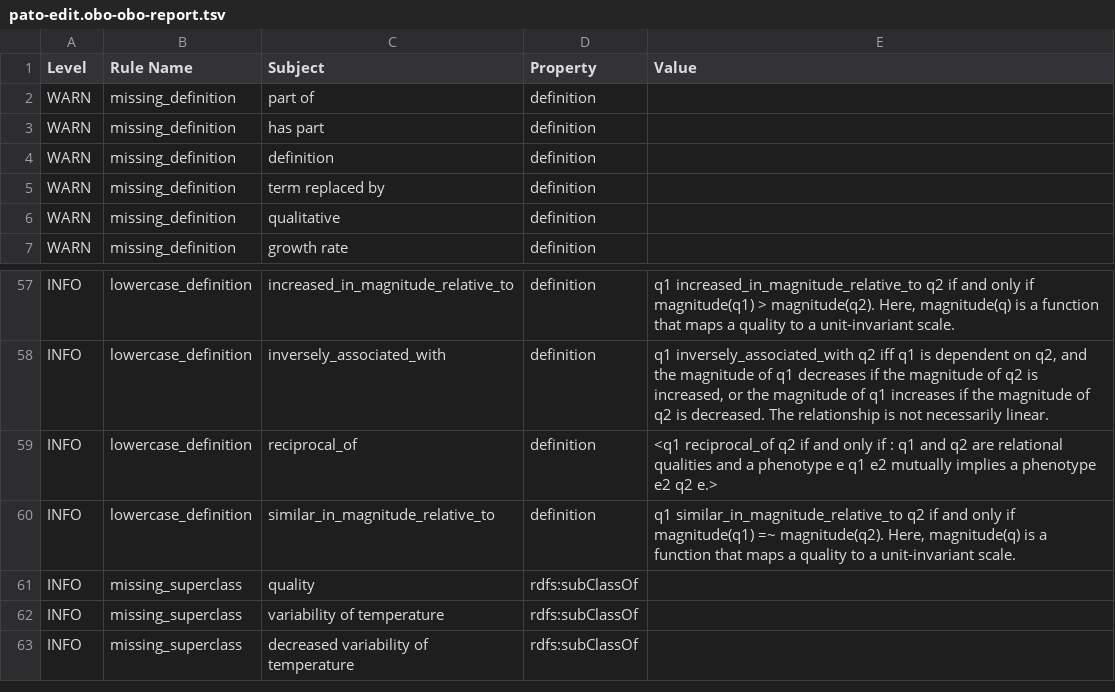
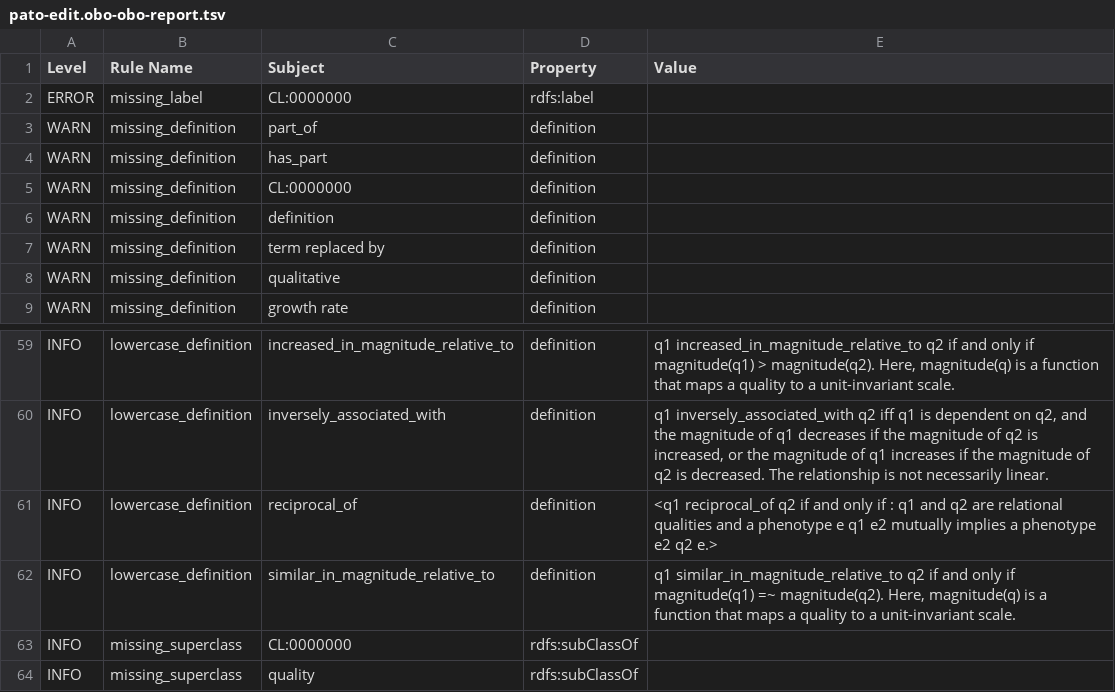
Before and after one commit to pato-ontology/pato, a TSV file: src/ontology/reports/pato-edit.obo-obo-report.tsv, drawn as a sheet; only a part is shown, gaps mark what is left out; the shorter side is filled out with more unchanged rows.

```diff
--- a/src/ontology/reports/pato-edit.obo-obo-report.tsv
+++ b/src/ontology/reports/pato-edit.obo-obo-report.tsv
@@ -1,4 +1,6 @@
 Level	Rule Name	Subject	Property	Value
-WARN	missing_definition	part of	definition	
-WARN	missing_definition	has part	definition	
+ERROR	missing_label	CL:0000000	rdfs:label	
+WARN	missing_definition	part_of	definition	
+WARN	missing_definition	has_part	definition	
+WARN	missing_definition	CL:0000000	definition	
 WARN	missing_definition	definition	definition	
@@ -60,2 +62,3 @@ INFO	lowercase_definition	reciprocal_of	definition	<q1 reciprocal_of q2 if and o
 INFO	lowercase_definition	similar_in_magnitude_relative_to	definition	q1 similar_in_magnitude_relative_to q2 if and only if magnitude(q1) =~ magnitude(q2). Here, magnitude(q) is a function that maps a quality to a unit-invariant scale.
+INFO	missing_superclass	CL:0000000	rdfs:subClassOf	
 INFO	missing_superclass	quality	rdfs:subClassOf	
```
Also changed, not shown: 12 other files.
